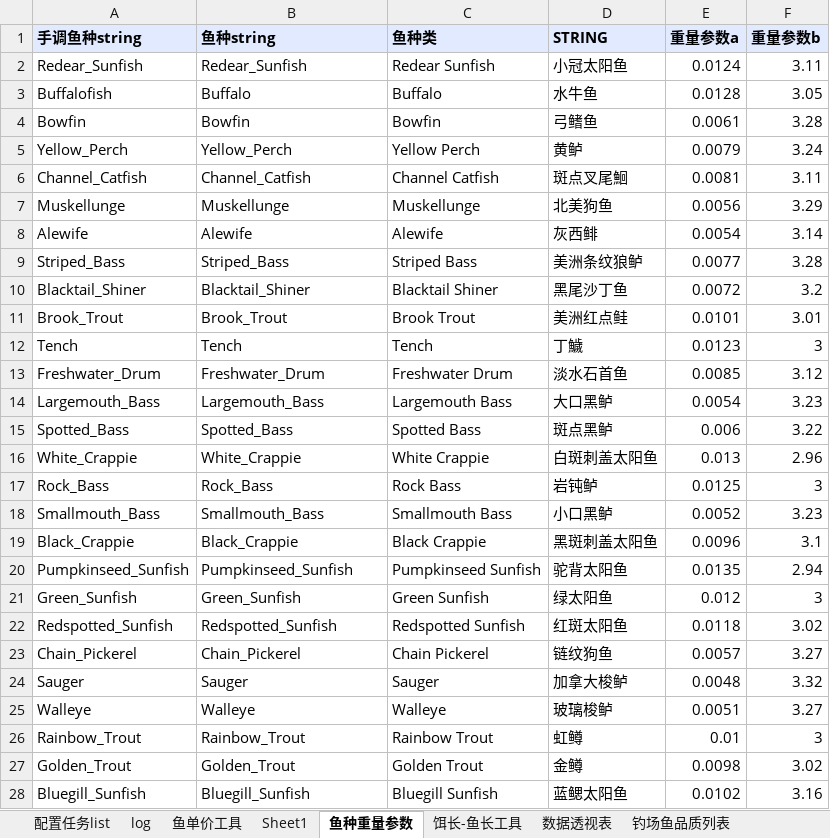
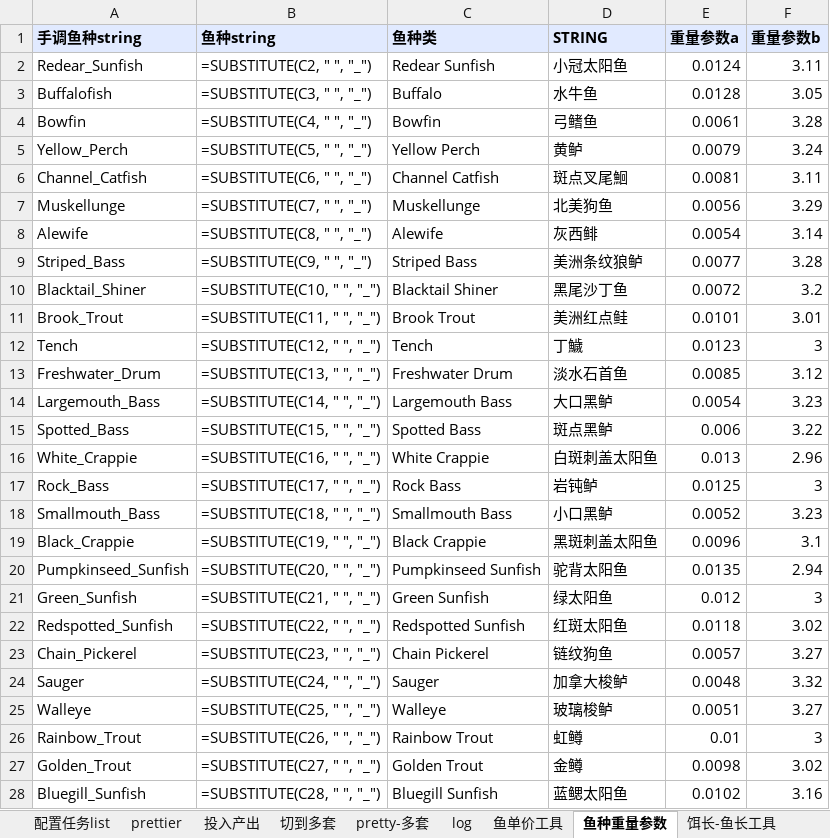
Before and after one commit to futouyiba/StatDemo, an Excel workbook: intermediateTables/鱼单价工具.xlsx, sheet 鱼种重量参数, drawn as a sheet; only a part is shown; values as stored, in another font and other column widths than the file's, no borders; formulas without a stored value are shown as written; the diff covers the shown part only; the diff names each change by its address in the sheet, - before the commit and + after, or states it on an @@ line.

```diff
--- a/intermediateTables/鱼单价工具.xlsx (sheet 鱼种重量参数)
+++ b/intermediateTables/鱼单价工具.xlsx (sheet 鱼种重量参数)
-sheet tab: Sheet1
+sheet tab: prettier
+sheet tab: 投入产出
+sheet tab: 切到多套
+sheet tab: pretty-多套
-B2 (鱼种string): Redear_Sunfish
+B2 (鱼种string): =SUBSTITUTE(C2, " ", "_")
-B3 (鱼种string): Buffalo
+B3 (鱼种string): =SUBSTITUTE(C3, " ", "_")
-B4 (鱼种string): Bowfin
+B4 (鱼种string): =SUBSTITUTE(C4, " ", "_")
-B5 (鱼种string): Yellow_Perch
+B5 (鱼种string): =SUBSTITUTE(C5, " ", "_")
-B6 (鱼种string): Channel_Catfish
+B6 (鱼种string): =SUBSTITUTE(C6, " ", "_")
-B7 (鱼种string): Muskellunge
+B7 (鱼种string): =SUBSTITUTE(C7, " ", "_")
-B8 (鱼种string): Alewife
+B8 (鱼种string): =SUBSTITUTE(C8, " ", "_")
-B9 (鱼种string): Striped_Bass
+B9 (鱼种string): =SUBSTITUTE(C9, " ", "_")
-B10 (鱼种string): Blacktail_Shiner
+B10 (鱼种string): =SUBSTITUTE(C10, " ", "_")
-B11 (鱼种string): Brook_Trout
+B11 (鱼种string): =SUBSTITUTE(C11, " ", "_")
-B12 (鱼种string): Tench
+B12 (鱼种string): =SUBSTITUTE(C12, " ", "_")
-B13 (鱼种string): Freshwater_Drum
+B13 (鱼种string): =SUBSTITUTE(C13, " ", "_")
-B14 (鱼种string): Largemouth_Bass
+B14 (鱼种string): =SUBSTITUTE(C14, " ", "_")
-B15 (鱼种string): Spotted_Bass
+B15 (鱼种string): =SUBSTITUTE(C15, " ", "_")
-B16 (鱼种string): White_Crappie
+B16 (鱼种string): =SUBSTITUTE(C16, " ", "_")
-B17 (鱼种string): Rock_Bass
+B17 (鱼种string): =SUBSTITUTE(C17, " ", "_")
-B18 (鱼种string): Smallmouth_Bass
+B18 (鱼种string): =SUBSTITUTE(C18, " ", "_")
-B19 (鱼种string): Black_Crappie
+B19 (鱼种string): =SUBSTITUTE(C19, " ", "_")
-B20 (鱼种string): Pumpkinseed_Sunfish
+B20 (鱼种string): =SUBSTITUTE(C20, " ", "_")
-B21 (鱼种string): Green_Sunfish
+B21 (鱼种string): =SUBSTITUTE(C21, " ", "_")
-B22 (鱼种string): Redspotted_Sunfish
+B22 (鱼种string): =SUBSTITUTE(C22, " ", "_")
-B23 (鱼种string): Chain_Pickerel
+B23 (鱼种string): =SUBSTITUTE(C23, " ", "_")
-B24 (鱼种string): Sauger
+B24 (鱼种string): =SUBSTITUTE(C24, " ", "_")
-B25 (鱼种string): Walleye
+B25 (鱼种string): =SUBSTITUTE(C25, " ", "_")
-B26 (鱼种string): Rainbow_Trout
+B26 (鱼种string): =SUBSTITUTE(C26, " ", "_")
-B27 (鱼种string): Golden_Trout
+B27 (鱼种string): =SUBSTITUTE(C27, " ", "_")
-B28 (鱼种string): Bluegill_Sunfish
+B28 (鱼种string): =SUBSTITUTE(C28, " ", "_")
```
Also changed, not shown: 5 edited cells elsewhere in this sheet, sheet 鱼单价工具, sheet 饵长-鱼长工具, sheet 数据透视表, charts or pictures, 1 other file.
